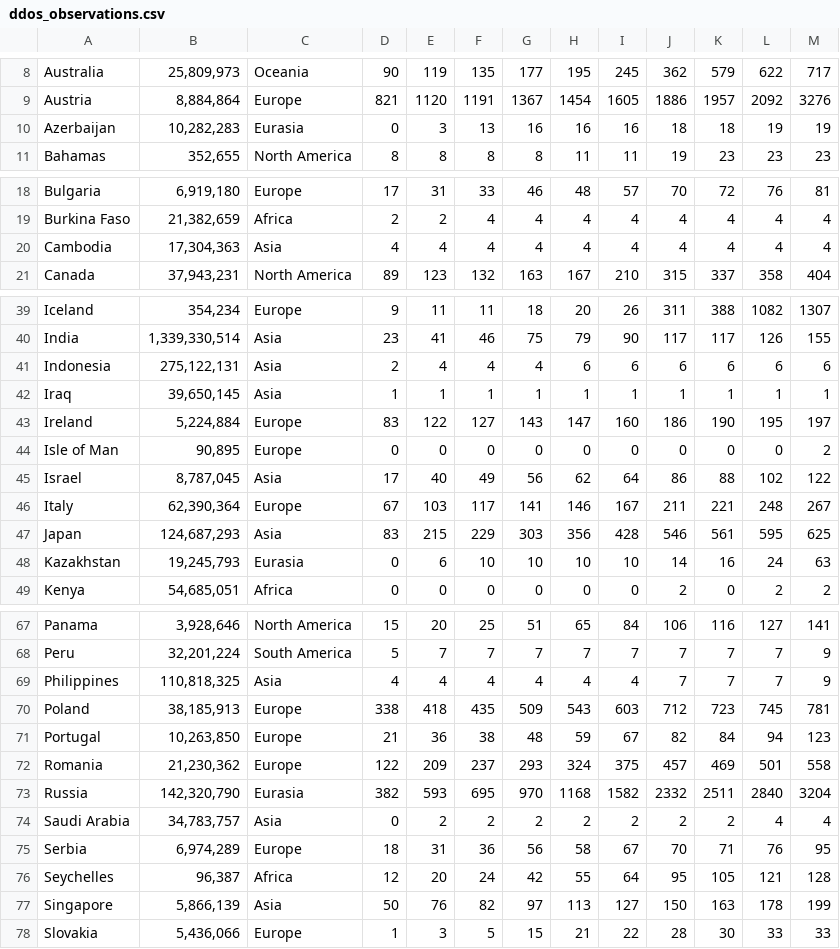
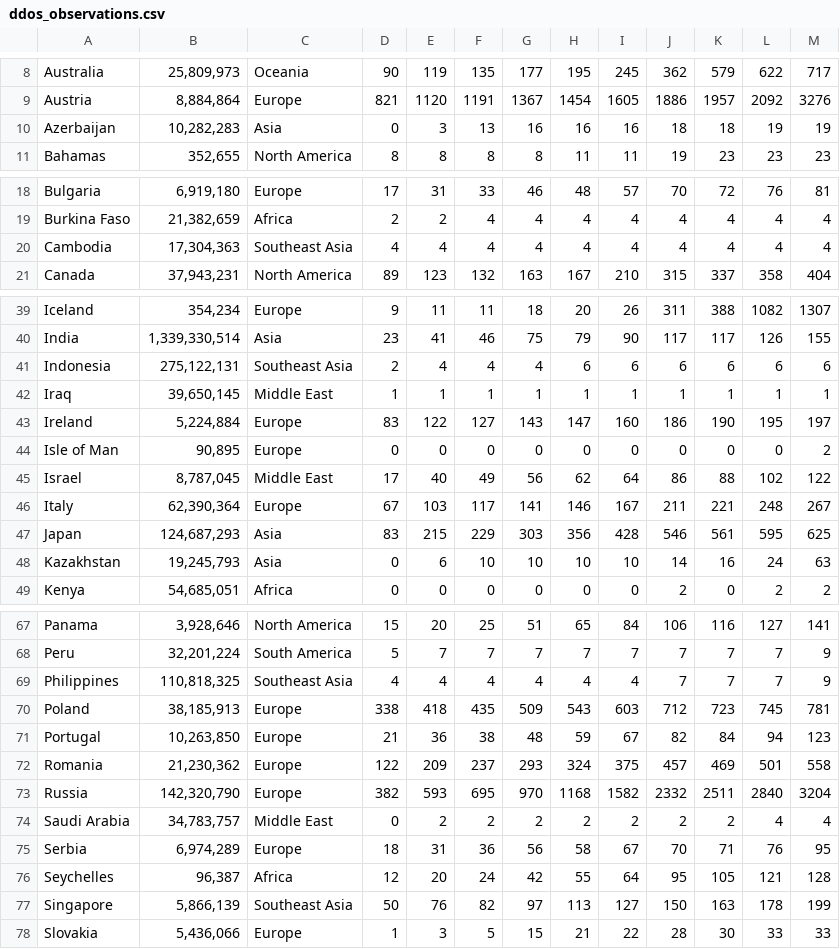
Before and after one commit to kbec19/it-army, a CSV file: _posts/exploratory-analysis/ddos_observations.csv, drawn as a sheet; only a part is shown, gaps mark what is left out; the diff covers the shown part only.

```diff
--- a/_posts/exploratory-analysis/ddos_observations.csv
+++ b/_posts/exploratory-analysis/ddos_observations.csv
@@ -9,3 +9,3 @@ Australia,"25,809,973",Oceania,90,119,135,177,195,245,362,579,622,717
 Austria,"8,884,864",Europe,821,1120,1191,1367,1454,1605,1886,1957,2092,3276
-Azerbaijan,"10,282,283",Eurasia,0,3,13,16,16,16,18,18,19,19
+Azerbaijan,"10,282,283",Asia,0,3,13,16,16,16,18,18,19,19
 Bahamas,"352,655",North America,8,8,8,8,11,11,19,23,23,23
@@ -19,3 +19,3 @@ Bulgaria,"6,919,180",Europe,17,31,33,46,48,57,70,72,76,81
 Burkina Faso,"21,382,659",Africa,2,2,4,4,4,4,4,4,4,4
-Cambodia,"17,304,363",Asia,4,4,4,4,4,4,4,4,4,4
+Cambodia,"17,304,363",Southeast Asia,4,4,4,4,4,4,4,4,4,4
 Canada,"37,943,231",North America,89,123,132,163,167,210,315,337,358,404
@@ -40,10 +40,10 @@ Iceland,"354,234",Europe,9,11,11,18,20,26,311,388,1082,1307
 India,"1,339,330,514",Asia,23,41,46,75,79,90,117,117,126,155
-Indonesia,"275,122,131",Asia,2,4,4,4,6,6,6,6,6,6
-Iraq,"39,650,145",Asia,1,1,1,1,1,1,1,1,1,1
+Indonesia,"275,122,131",Southeast Asia,2,4,4,4,6,6,6,6,6,6
+Iraq,"39,650,145",Middle East,1,1,1,1,1,1,1,1,1,1
 Ireland,"5,224,884",Europe,83,122,127,143,147,160,186,190,195,197
 Isle of Man,"90,895",Europe,0,0,0,0,0,0,0,0,0,2
-Israel,"8,787,045",Asia,17,40,49,56,62,64,86,88,102,122
+Israel,"8,787,045",Middle East,17,40,49,56,62,64,86,88,102,122
 Italy,"62,390,364",Europe,67,103,117,141,146,167,211,221,248,267
 Japan,"124,687,293",Asia,83,215,229,303,356,428,546,561,595,625
-Kazakhstan,"19,245,793",Eurasia,0,6,10,10,10,10,14,16,24,63
+Kazakhstan,"19,245,793",Asia,0,6,10,10,10,10,14,16,24,63
 Kenya,"54,685,051",Africa,0,0,0,0,0,0,2,0,2,2
@@ -68,3 +68,3 @@ Panama,"3,928,646",North America,15,20,25,51,65,84,106,116,127,141
 Peru,"32,201,224",South America,5,7,7,7,7,7,7,7,7,9
-Philippines,"110,818,325",Asia,4,4,4,4,4,4,7,7,7,9
+Philippines,"110,818,325",Southeast Asia,4,4,4,4,4,4,7,7,7,9
 Poland,"38,185,913",Europe,338,418,435,509,543,603,712,723,745,781
@@ -72,7 +72,7 @@ Portugal,"10,263,850",Europe,21,36,38,48,59,67,82,84,94,123
 Romania,"21,230,362",Europe,122,209,237,293,324,375,457,469,501,558
-Russia,"142,320,790",Eurasia,382,593,695,970,1168,1582,2332,2511,2840,3204
-Saudi Arabia,"34,783,757",Asia,0,2,2,2,2,2,2,2,4,4
+Russia,"142,320,790",Europe,382,593,695,970,1168,1582,2332,2511,2840,3204
+Saudi Arabia,"34,783,757",Middle East,0,2,2,2,2,2,2,2,4,4
 Serbia,"6,974,289",Europe,18,31,36,56,58,67,70,71,76,95
 Seychelles,"96,387",Africa,12,20,24,42,55,64,95,105,121,128
-Singapore,"5,866,139",Asia,50,76,82,97,113,127,150,163,178,199
+Singapore,"5,866,139",Southeast Asia,50,76,82,97,113,127,150,163,178,199
 Slovakia,"5,436,066",Europe,1,3,5,15,21,22,28,30,33,33
```
Also changed, not shown: 9 edited cells elsewhere in this file, _posts/exploratory-analysis/active_observations.csv, _posts/exploratory-analysis/cumulative_observations.csv, 21 other files.
